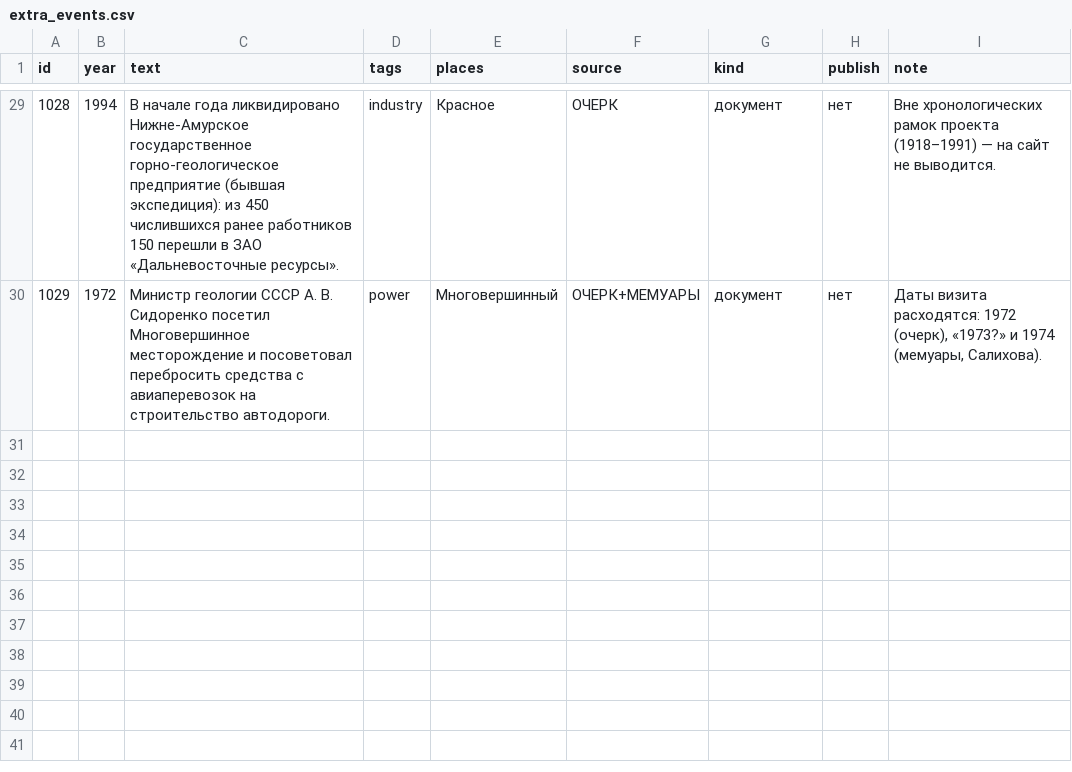
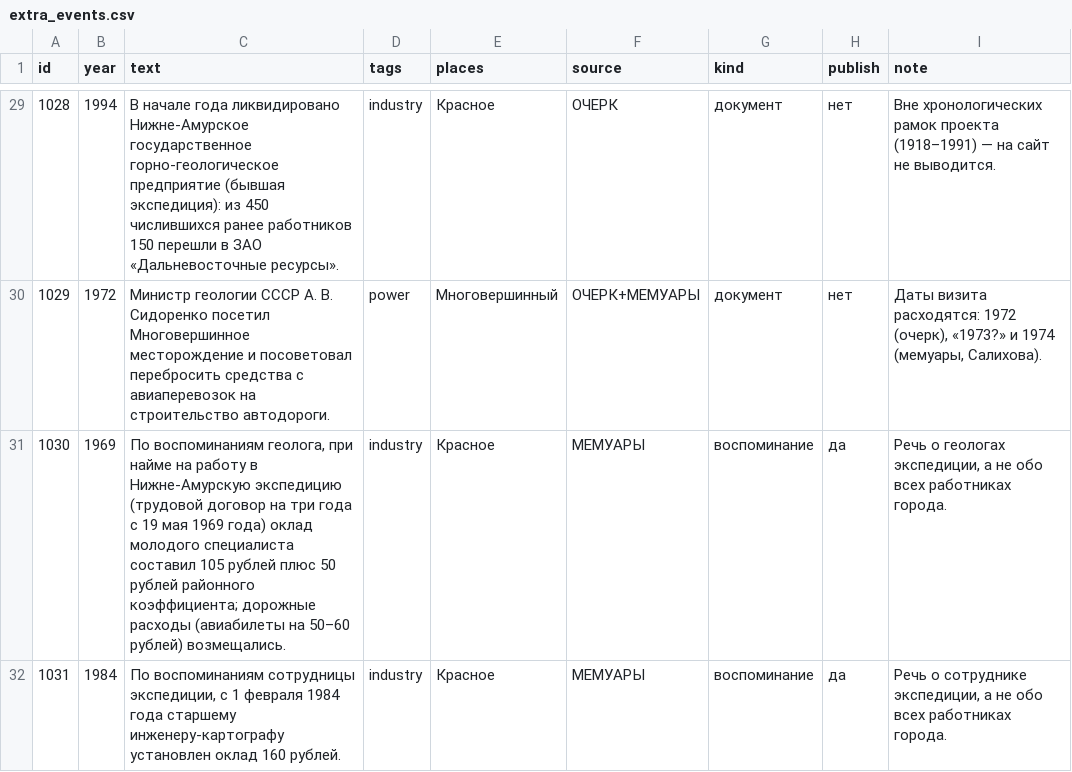
Before and after one commit to p34820669-art/nikolaevsk-sovet, a CSV file: data/extra_events.csv, drawn as a sheet; only a part is shown, gaps mark what is left out.

```diff
--- a/data/extra_events.csv
+++ b/data/extra_events.csv
@@ -30 +30,3 @@
 1029;1972;Министр геологии СССР А. В. Сидоренко посетил Многовершинное месторождение и посоветовал перебросить средства с авиаперевозок на строительство автодороги.;power;Многовершинный;ОЧЕРК+МЕМУАРЫ;документ;нет;Даты визита расходятся: 1972 (очерк), «1973?» и 1974 (мемуары, Салихова).
+1030;1969;"По воспоминаниям геолога, при найме на работу в Нижне-Амурскую экспедицию (трудовой договор на три года с 19 мая 1969 года) оклад молодого специалиста составил 105 рублей плюс 50 рублей районного коэффициента; дорожные расходы (авиабилеты на 50–60 рублей) возмещались.";industry;Красное;МЕМУАРЫ;воспоминание;да;Речь о геологах экспедиции, а не обо всех работниках города.
+1031;1984;По воспоминаниям сотрудницы экспедиции, с 1 февраля 1984 года старшему инженеру-картографу установлен оклад 160 рублей.;industry;Красное;МЕМУАРЫ;воспоминание;да;Речь о сотруднике экспедиции, а не обо всех работниках города.
```
Also changed, not shown: data/vychitka_builders.csv, data/vychitka_shipyard.csv, 5 other files.
